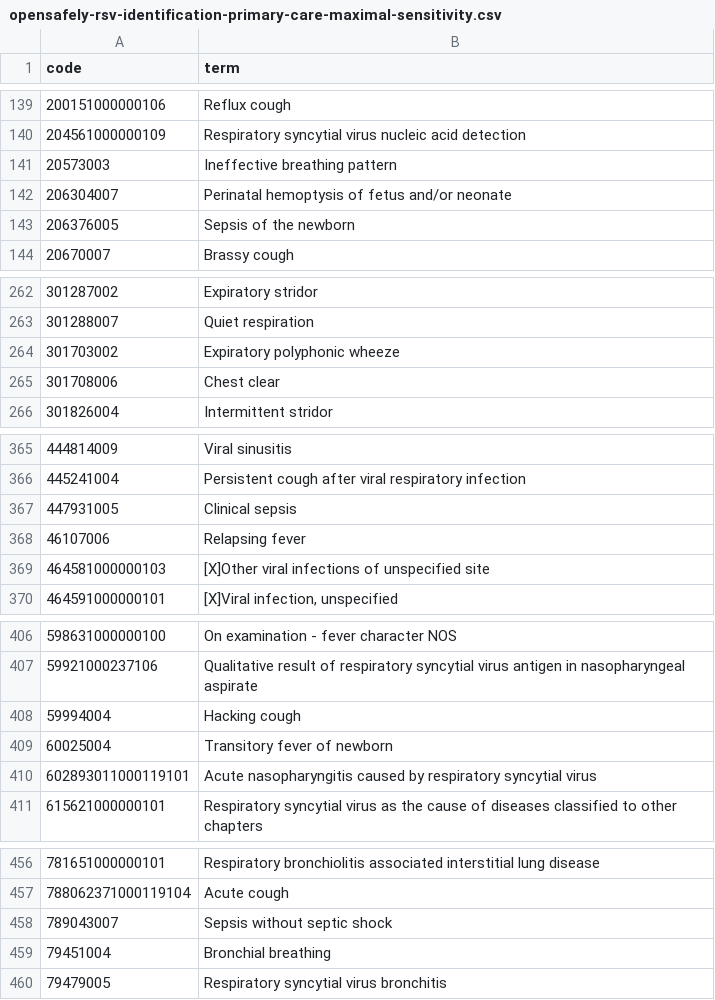
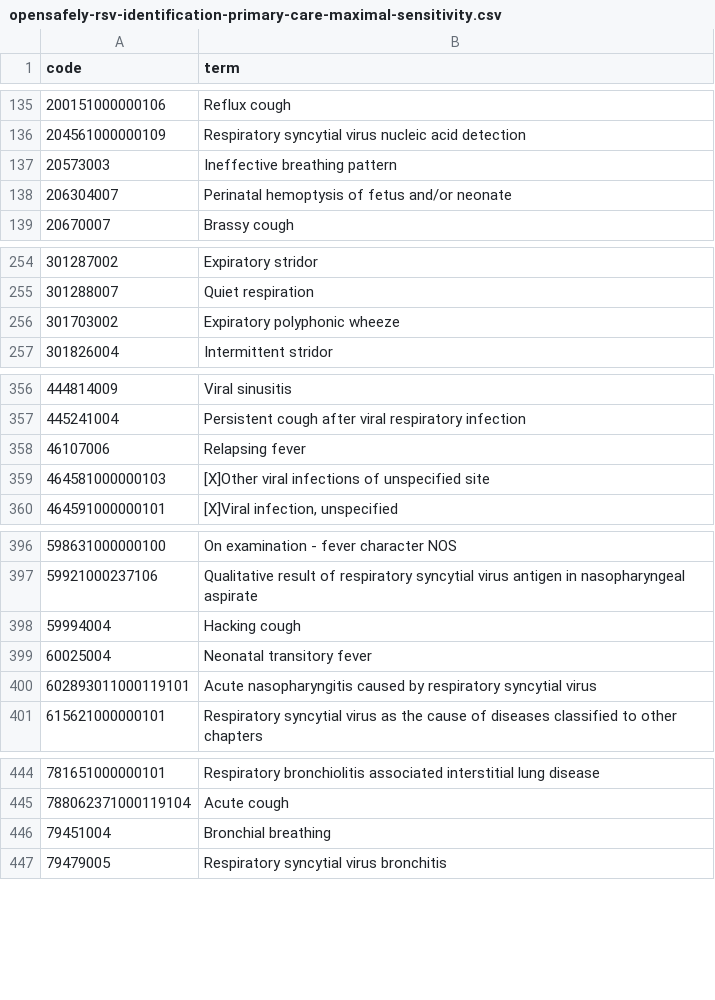
Before and after one commit to opensafely/disparities-comparison, a CSV file: codelists/opensafely-rsv-identification-primary-care-maximal-sensitivity.csv, drawn as a sheet; only a part is shown, gaps mark what is left out; the diff covers the shown part only.

```diff
--- a/codelists/opensafely-rsv-identification-primary-care-maximal-sensitivity.csv
+++ b/codelists/opensafely-rsv-identification-primary-care-maximal-sensitivity.csv
@@ -142,3 +138,2 @@ code,term
 206304007,Perinatal hemoptysis of fetus and/or neonate
-206376005,Sepsis of the newborn
 20670007,Brassy cough
@@ -264,3 +256,2 @@ code,term
 301703002,Expiratory polyphonic wheeze
-301708006,Chest clear
 301826004,Intermittent stridor
@@ -366,3 +357,2 @@ code,term
 445241004,Persistent cough after viral respiratory infection
-447931005,Clinical sepsis
 46107006,Relapsing fever
@@ -408,3 +398,3 @@ code,term
 59994004,Hacking cough
-60025004,Transitory fever of newborn
+60025004,Neonatal transitory fever
 602893011000119101,Acute nasopharyngitis caused by respiratory syncytial virus
@@ -457,3 +445,2 @@ code,term
 788062371000119104,Acute cough
-789043007,Sepsis without septic shock
 79451004,Bronchial breathing
```
Also changed, not shown: 4 added rows, 16 removed rows and 1 edited cell elsewhere in this file, codelists/opensafely-acute-respiratory-illness-primary-care.csv, 2 other files.
